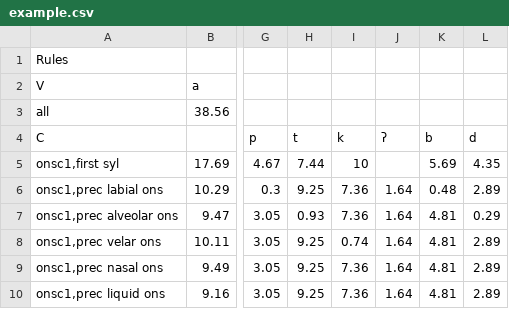
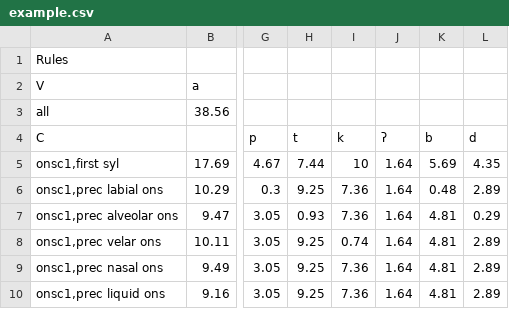
Before and after one commit to danielgalbraith/WordGen, a CSV file: data/example.csv, drawn as a sheet; only a part is shown, gaps mark what is left out; the diff names each change by its address in the sheet, - before the commit and + after, or states it on an @@ line.

Commit message:
Minor change to example.csv

```diff
--- a/data/example.csv
+++ b/data/example.csv
-J5 (ʔ): (empty)
+J5 (ʔ): 1.64
```
